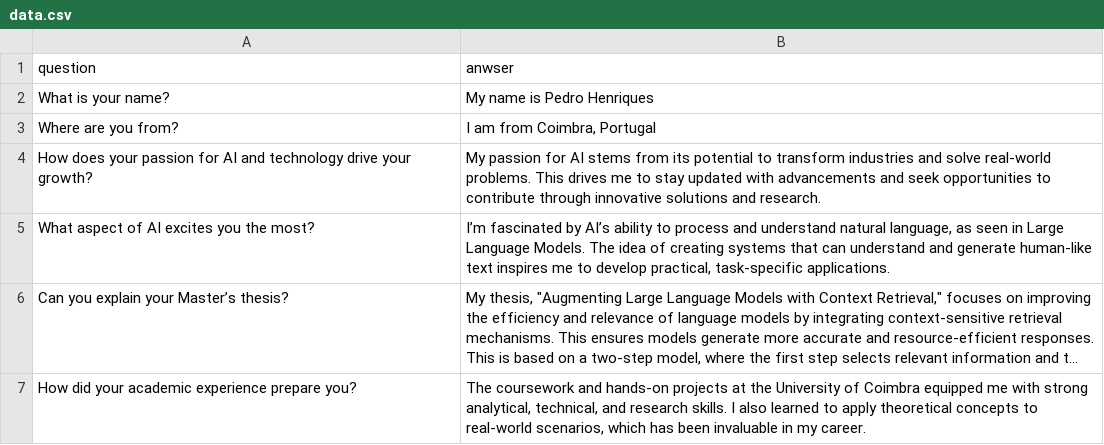
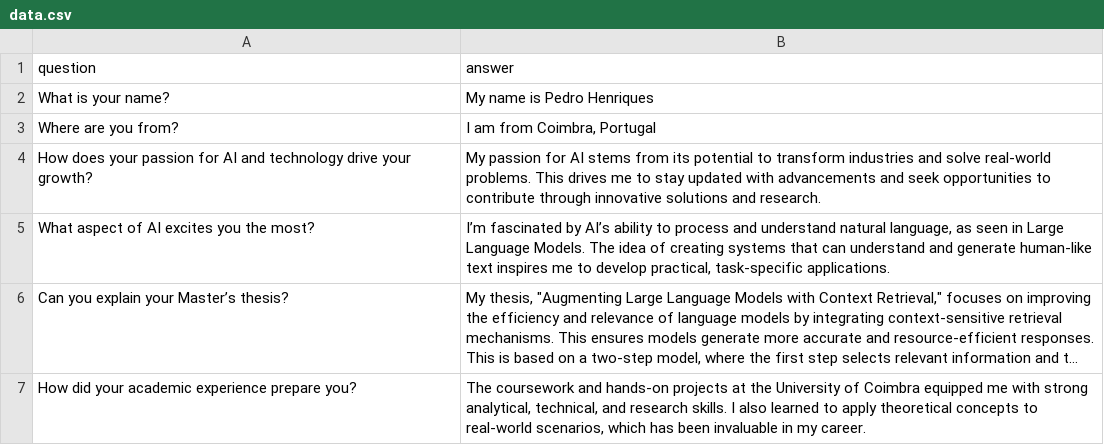
Before and after one commit to PedroDuarteSH/LandingPageWithAI, a CSV file: data/data.csv, drawn as a sheet; only a part is shown; long unchanged cells end in ….

```diff
--- a/data/data.csv
+++ b/data/data.csv
@@ -1,2 +1,2 @@
-question; anwser
+question;answer
 What is your name?;My name is Pedro Henriques
```
Also changed, not shown: 6 other files.
